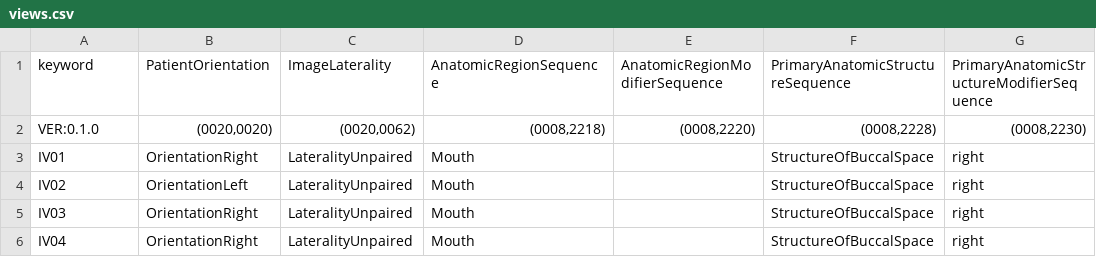
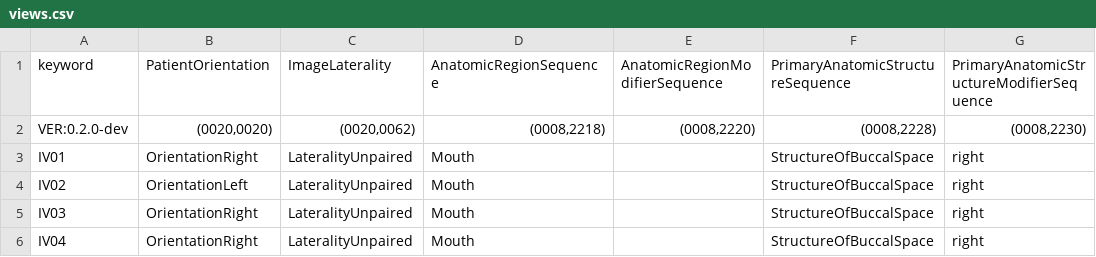
Before and after one commit to open-ortho/dent-oip, a CSV file: source/tables/views.csv, drawn as a sheet; only a part is shown; the diff names each change by its address in the sheet, - before the commit and + after, or states it on an @@ line.

```diff
--- a/source/tables/views.csv
+++ b/source/tables/views.csv
-A2: VER:0.1.0
+A2: VER:0.2.0-dev
```
Also changed, not shown: source/tables/codes.csv, 3 other files.
